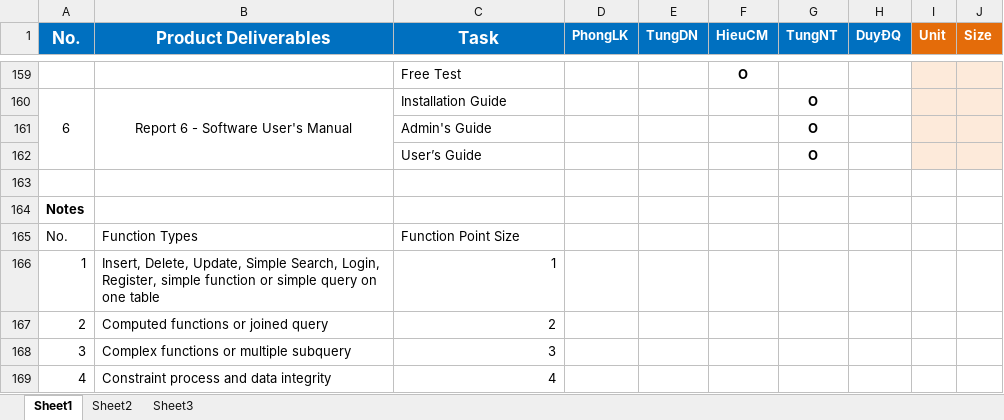
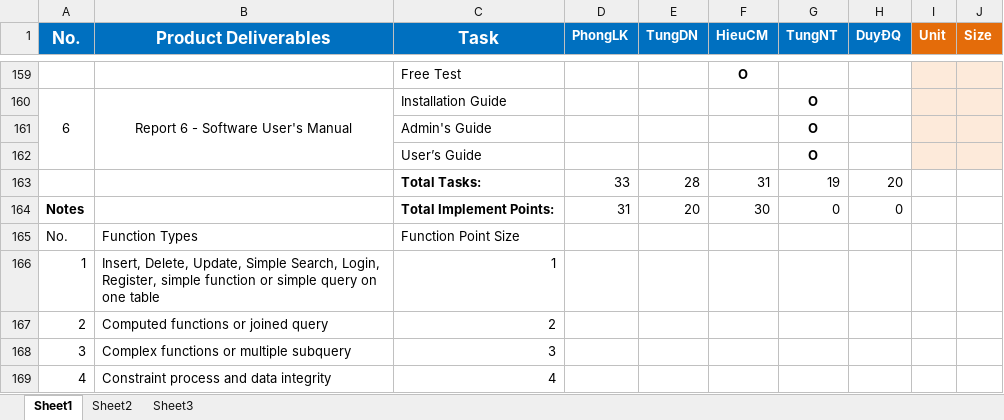
Before and after one commit to phonglk/fptu_capstone, an Excel workbook: Document/Reports/TasksheetFinal.xlsx, sheet Sheet1, drawn as a sheet; only a part is shown, gaps mark what is left out; values as stored, in another font and other column widths than the file's, no borders; removed rows and columns are numbered as before the commit, all else as after; the diff names each change by its address in the sheet, - before the commit and + after, or states it on an @@ line.

```diff
--- a/Document/Reports/TasksheetFinal.xlsx (sheet Sheet1)
+++ b/Document/Reports/TasksheetFinal.xlsx (sheet Sheet1)
-row 163: (empty)
+row 163:  |  | Total Tasks: | 33 | 28 | 31 | 19 | 20
-row 164: Notes
+row 164: Notes |  | Total Implement Points: | 31 | 20 | 30 | 0 | 0
```
